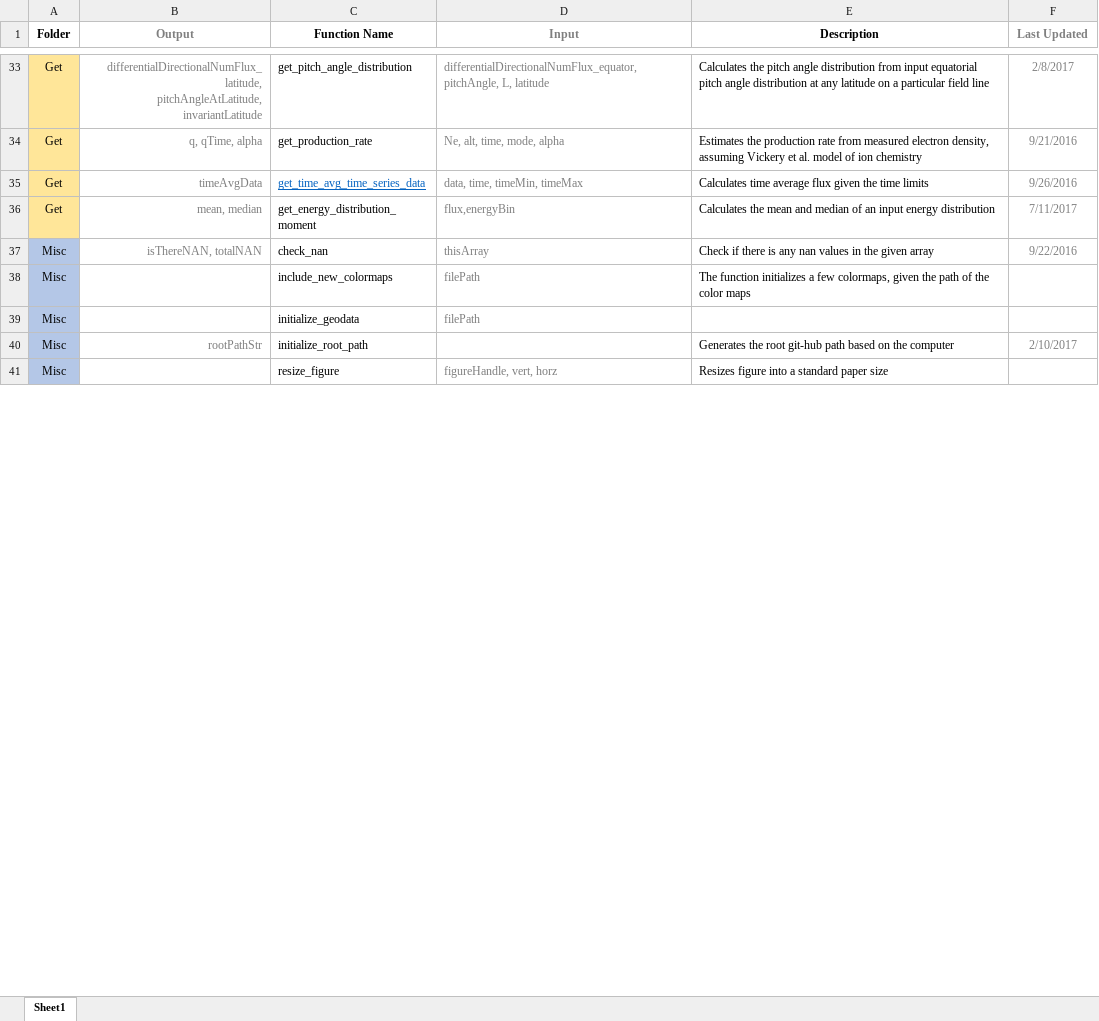
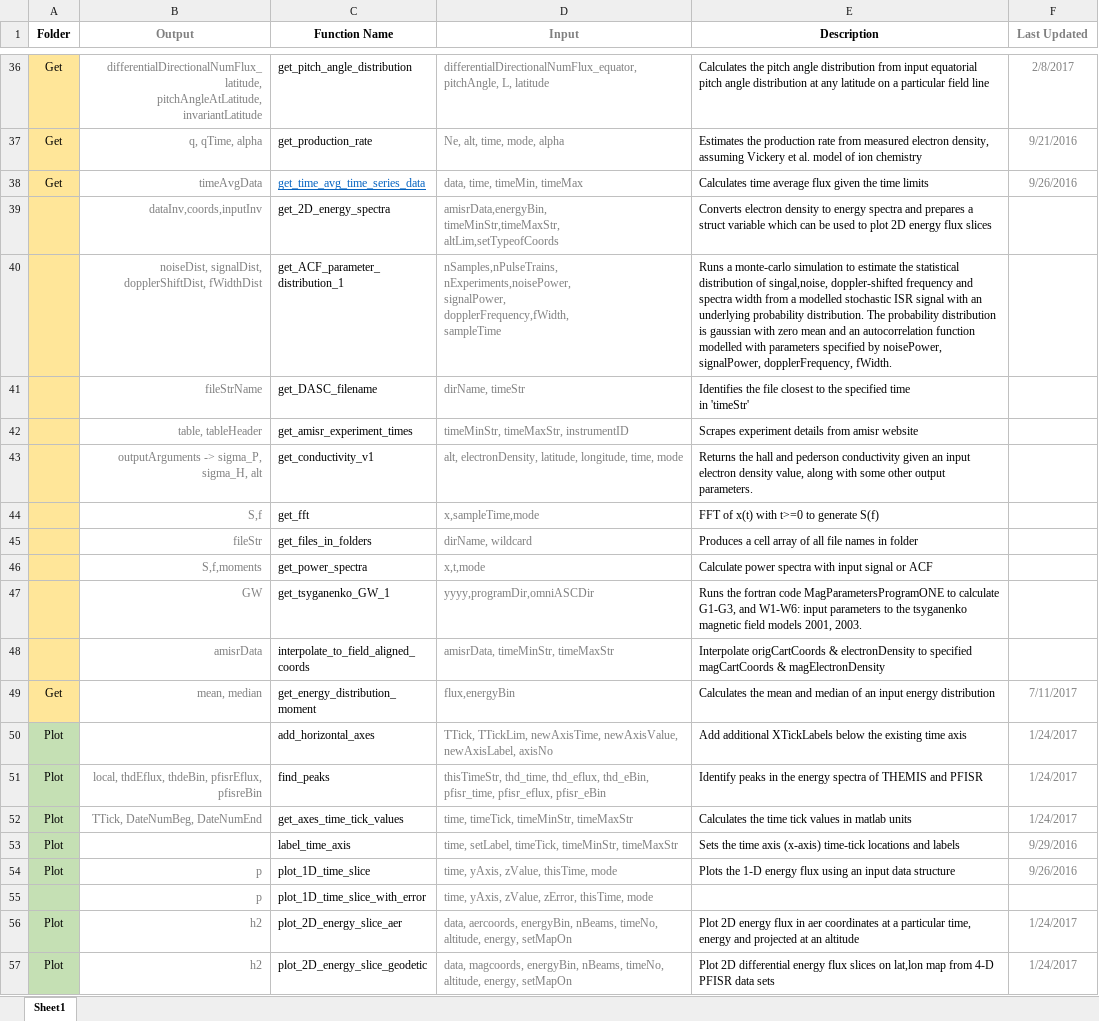
Before and after one commit to nithinsivadas/energy-height-conversion, an Excel workbook: Tools/Function_Descriptions.xlsx, sheet Sheet1, drawn as a sheet; only a part is shown, gaps mark what is left out; the shorter side is filled out with more unchanged rows; values as stored, in another font and other column widths than the file's, no borders; conditional formats and table styles not drawn; ↵ is a line break in a cell; the diff covers the shown part only; the diff names each change by its address in the sheet, - before the commit and + after, or states it on an @@ line.

Commit message:
Completed making sure create-magneticFieldProjections_hdf5 will work with low memory

```diff
--- a/Tools/Function_Descriptions.xlsx (sheet Sheet1)
+++ b/Tools/Function_Descriptions.xlsx (sheet Sheet1)
+row 39:  | dataInv,coords,inputInv | get_2D_energy_spectra | amisrData,energyBin, ↵ timeMinStr,timeMaxStr, ↵ altLim,setTypeofCoords | Converts electron density to energy spectra and prepares a struct variable which can be used to plot 2D energy flux slices
+row 40:  | noiseDist, signalDist, dopplerShiftDist, fWidthDist | get_ACF_parameter_distribution_1 | nSamples,nPulseTrains, ↵ nExperiments,noisePower, ↵ signalPower, ↵ dopplerFrequency,fWidth, ↵ sampleTime | Runs a monte-carlo simulation to estimate the statistical distribution of singal,noise, doppler-shifted frequency and spectra width from a modelled stochastic ISR signal with an underlying probability distribution. The probability distribution is gaussian with zero mean and an autocorrelation function modelled with parameters specified by noisePower, signalPower, dopplerFrequency, fWidth.
+row 41:  | fileStrName | get_DASC_filename | dirName, timeStr | Identifies the file closest to the specified time ↵ in 'timeStr'
+row 42:  | table, tableHeader | get_amisr_experiment_times | timeMinStr, timeMaxStr, instrumentID | Scrapes experiment details from amisr website
+row 43:  | outputArguments -> sigma_P, sigma_H, alt | get_conductivity_v1 | alt, electronDensity, latitude, longitude, time, mode | Returns the hall and pederson conductivity given an input electron density value, along with some other output parameters.
+row 44:  | S,f | get_fft | x,sampleTime,mode | FFT of x(t) with t>=0 to generate S(f)
+row 45:  | fileStr | get_files_in_folders | dirName, wildcard | Produces a cell array of all file names in folder
+row 46:  | S,f,moments | get_power_spectra | x,t,mode | Calculate power spectra with input signal or ACF
+row 47:  | GW | get_tsyganenko_GW_1 | yyyy,programDir,omniASCDir | Runs the fortran code MagParametersProgramONE to calculate G1-G3, and W1-W6: input parameters to the tsyganenko magnetic field models 2001, 2003.
+row 48:  | amisrData | interpolate_to_field_aligned_coords | amisrData, timeMinStr, timeMaxStr | Interpolate origCartCoords & electronDensity to specified magCartCoords & magElectronDensity
@@ row 42 moved to row 50: Plot @@
@@ row 43 moved to row 51: Plot @@
@@ row 44 moved to row 52: Plot @@
@@ row 45 moved to row 53: Plot @@
@@ row 46 moved to row 54: Plot @@
+row 55:  | p | plot_1D_time_slice_with_error | time, yAxis, zValue, zError, thisTime, mode
@@ row 47 moved to row 56: Plot @@
@@ row 48 moved to row 57: Plot @@
```
Also changed, not shown: 41 added rows and 6 moved rows elsewhere in this sheet, 1 other file.
